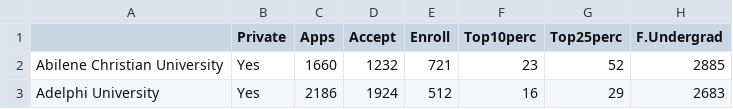
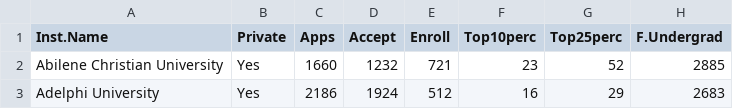
Before and after one commit to danielrochas/ML_Trabalho, a CSV file: data/College.csv, drawn as a sheet; only a part is shown; the diff names each change by its address in the sheet, - before the commit and + after, or states it on an @@ line.

```diff
--- a/data/College.csv
+++ b/data/College.csv
-A1: (empty)
+A1: Inst.Name
```
Also changed, not shown: 4 other files.
